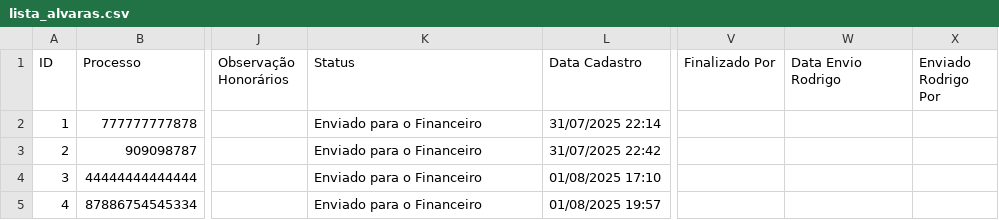
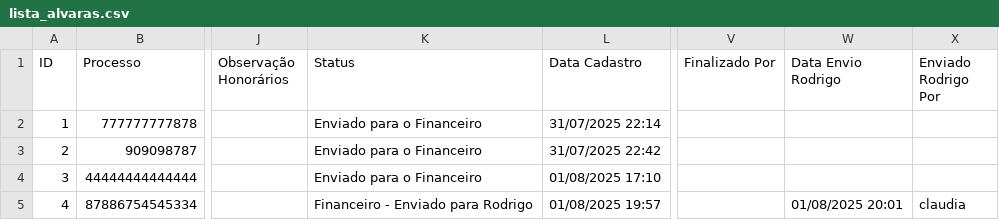
Before and after one commit to leoparipiranga/capistrano_processos, a CSV file: bases/lista_alvaras.csv, drawn as a sheet; only a part is shown, gaps mark what is left out; the diff names each change by its address in the sheet, - before the commit and + after, or states it on an @@ line.

Commit message:
Atualização via Streamlit 01/08/2025 20:01:44

```diff
--- a/bases/lista_alvaras.csv
+++ b/bases/lista_alvaras.csv
-K5 (Status): Enviado para o Financeiro
+K5 (Status): Financeiro - Enviado para Rodrigo
-W5 (Data Envio Rodrigo): (empty)
+W5 (Data Envio Rodrigo): 01/08/2025 20:01
-X5 (Enviado Rodrigo Por): (empty)
+X5 (Enviado Rodrigo Por): claudia
```
